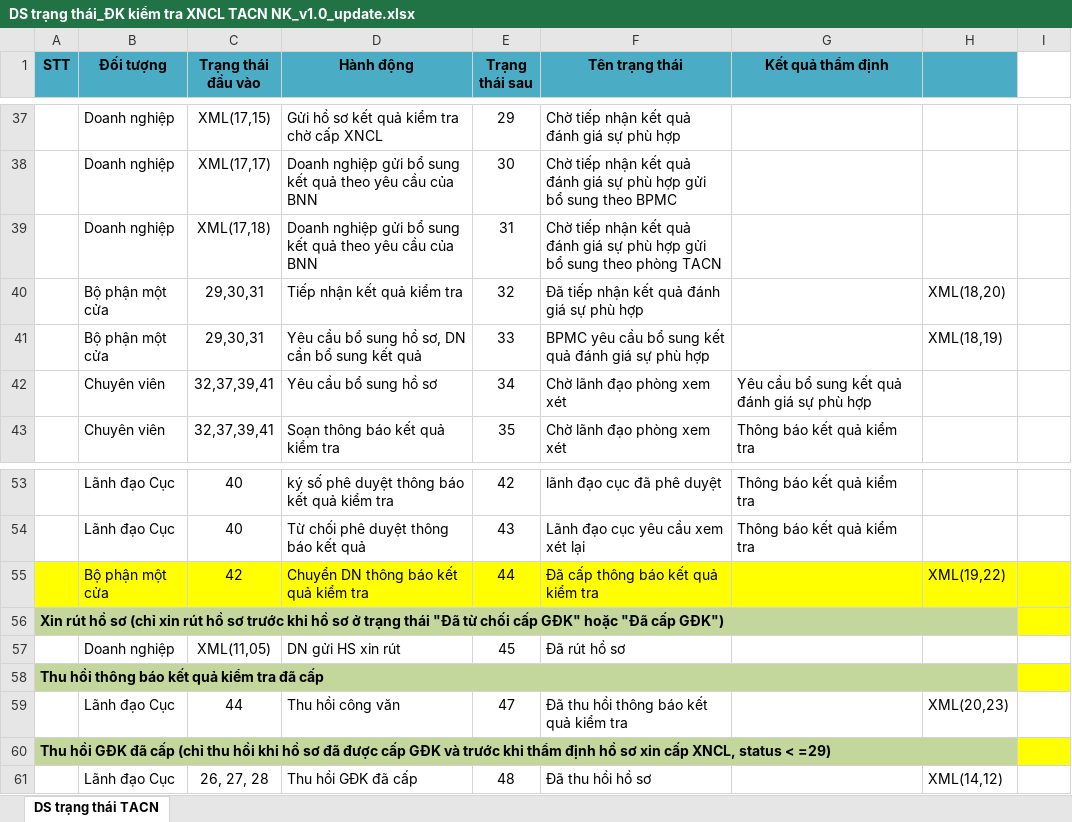
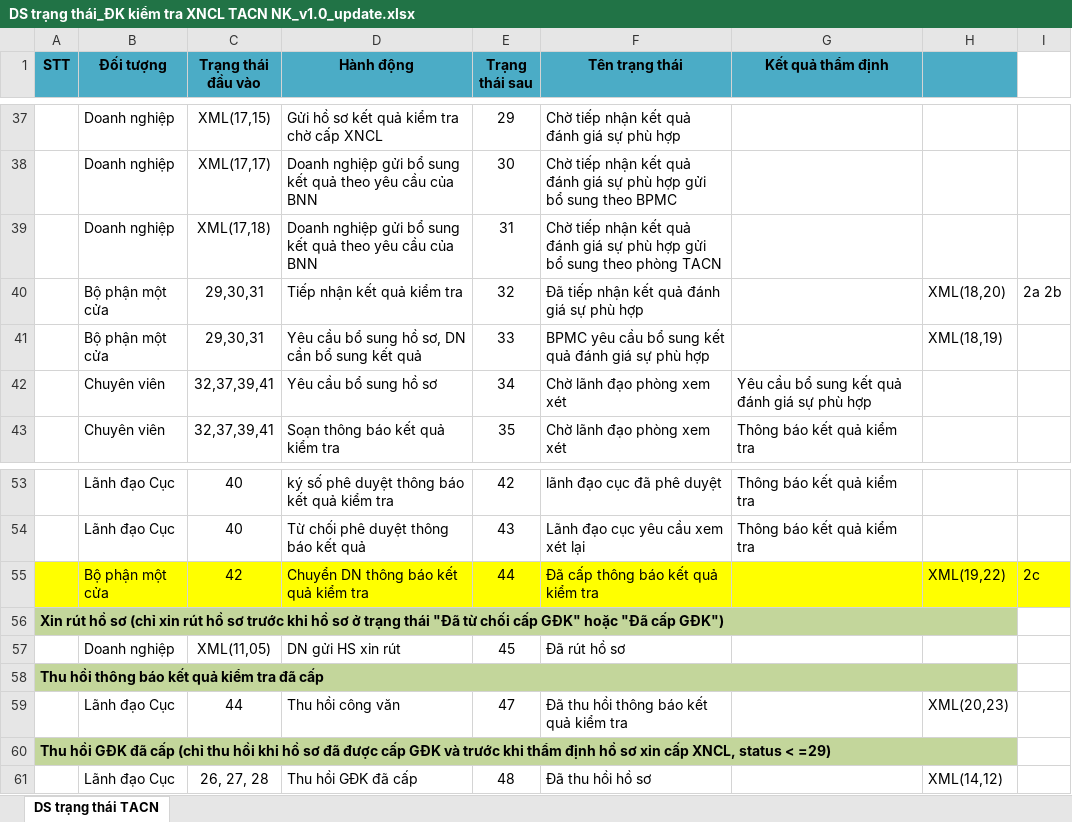
Before and after one commit to phongtn2010/MARDJAVA, an Excel workbook: DS trạng thái_ĐK kiểm tra XNCL TACN NK_v1.0_update.xlsx, sheet DS trạng thái TACN, drawn as a sheet; only a part is shown, gaps mark what is left out; values as stored, in another font and other column widths than the file's, no borders; the diff names each change by its address in the sheet, - before the commit and + after, or states it on an @@ line.

```diff
--- a/DS trạng thái_ĐK kiểm tra XNCL TACN NK_v1.0_update.xlsx (sheet DS trạng thái TACN)
+++ b/DS trạng thái_ĐK kiểm tra XNCL TACN NK_v1.0_update.xlsx (sheet DS trạng thái TACN)
-I40: (empty)
+I40: 2a 2b
-I55: (empty)
+I55: 2c
-I56 fill: #FFFF00
+I56 fill: none
-I58 fill: #FFFF00
+I58 fill: none
-I60 fill: #FFFF00
+I60 fill: none
```
Also changed, not shown: 20 other files.
